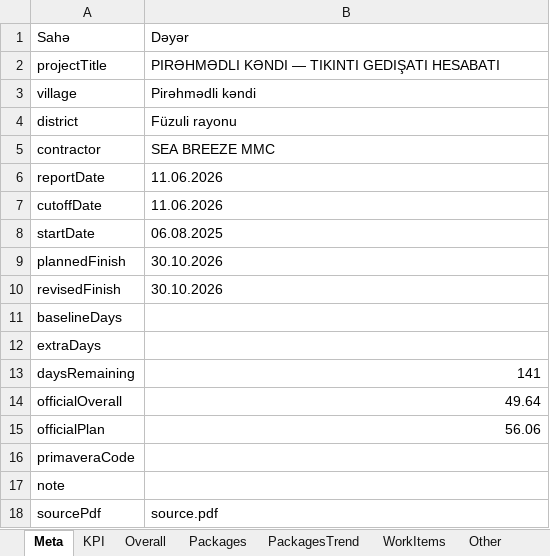
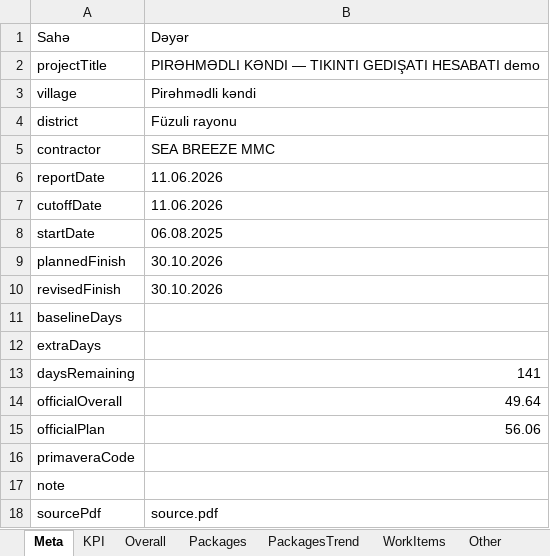
Before and after one commit to Narmin787/Qervend-tikinti-hesabati, an Excel workbook: cities/pirehmedli-kendi/source.xlsx, sheet Meta, drawn as a sheet; values as stored, in another font and other column widths than the file's, no borders; the diff names each change by its address in the sheet, - before the commit and + after, or states it on an @@ line.

Commit message:
Report: Pirəhmədli kəndi (via builder app, preview)

```diff
--- a/cities/pirehmedli-kendi/source.xlsx (sheet Meta)
+++ b/cities/pirehmedli-kendi/source.xlsx (sheet Meta)
-B2: …GEDIŞATI HESABATI
+B2: …GEDIŞATI HESABATI demo
```
